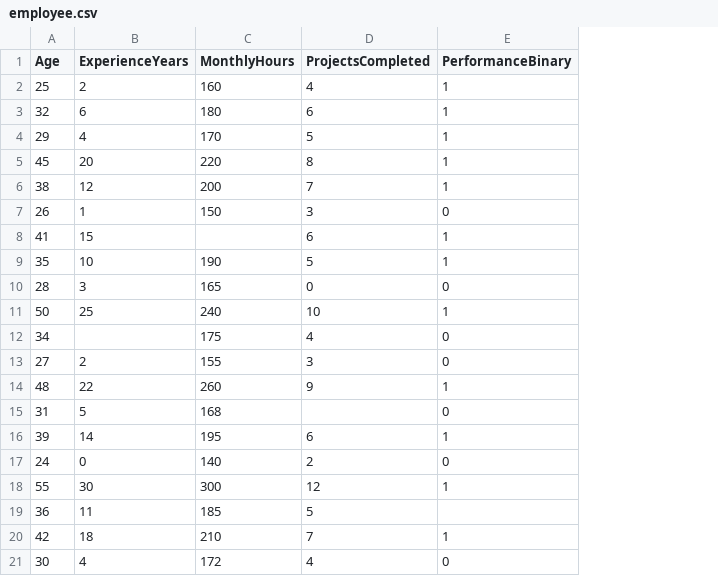
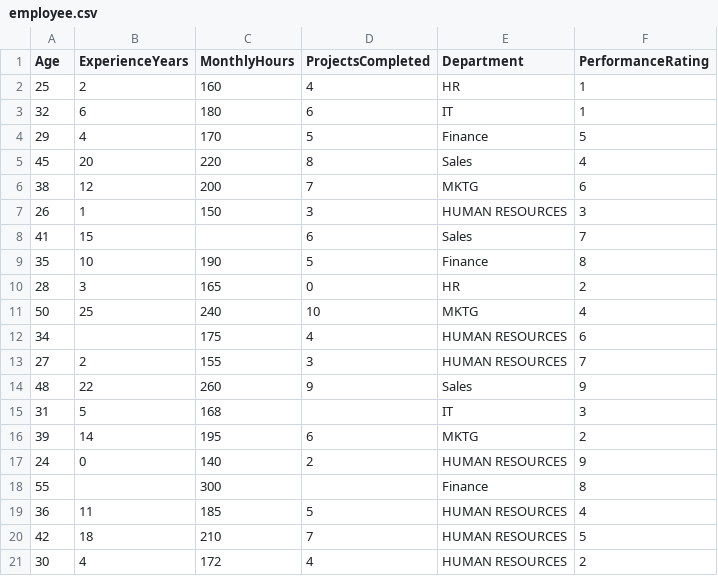
Before and after one commit to ManoFayyaz/Python-Practice, a CSV file: Data Science Practical/employee.csv, drawn as a sheet; removed rows and columns are numbered as before the commit, all else as after; the diff names each change by its address in the sheet, - before the commit and + after, or states it on an @@ line.

```diff
--- a/Data Science Practical/employee.csv
+++ b/Data Science Practical/employee.csv
-column E (PerformanceBinary), rows 2-21: 1 | 1 | 1 | 1 | 1 | 0 | 1 | 1 | 0 | 1 | 0 | 0 | 1 | 0 | 1 | 0 | 1 |  | 1 | 0
+column E (Department), rows 2-21: HR | IT | Finance | Sales | MKTG | HUMAN RESOURCES | Sales | Finance | HR | MKTG | HUMAN RESOURCES | HUMAN RESOURCES | Sales | IT | MKTG | HUMAN RESOURCES | Finance | HUMAN RESOURCES | HUMAN RESOURCES | HUMAN RESOURCES
+column F (PerformanceRating), rows 2-21: 1 | 1 | 5 | 4 | 6 | 3 | 7 | 8 | 2 | 4 | 6 | 7 | 9 | 3 | 2 | 9 | 8 | 4 | 5 | 2
-B18 (ExperienceYears): 30
+B18 (ExperienceYears): (empty)
-D18 (ProjectsCompleted): 12
+D18 (ProjectsCompleted): (empty)
```
Also changed, not shown: 1 other file.
